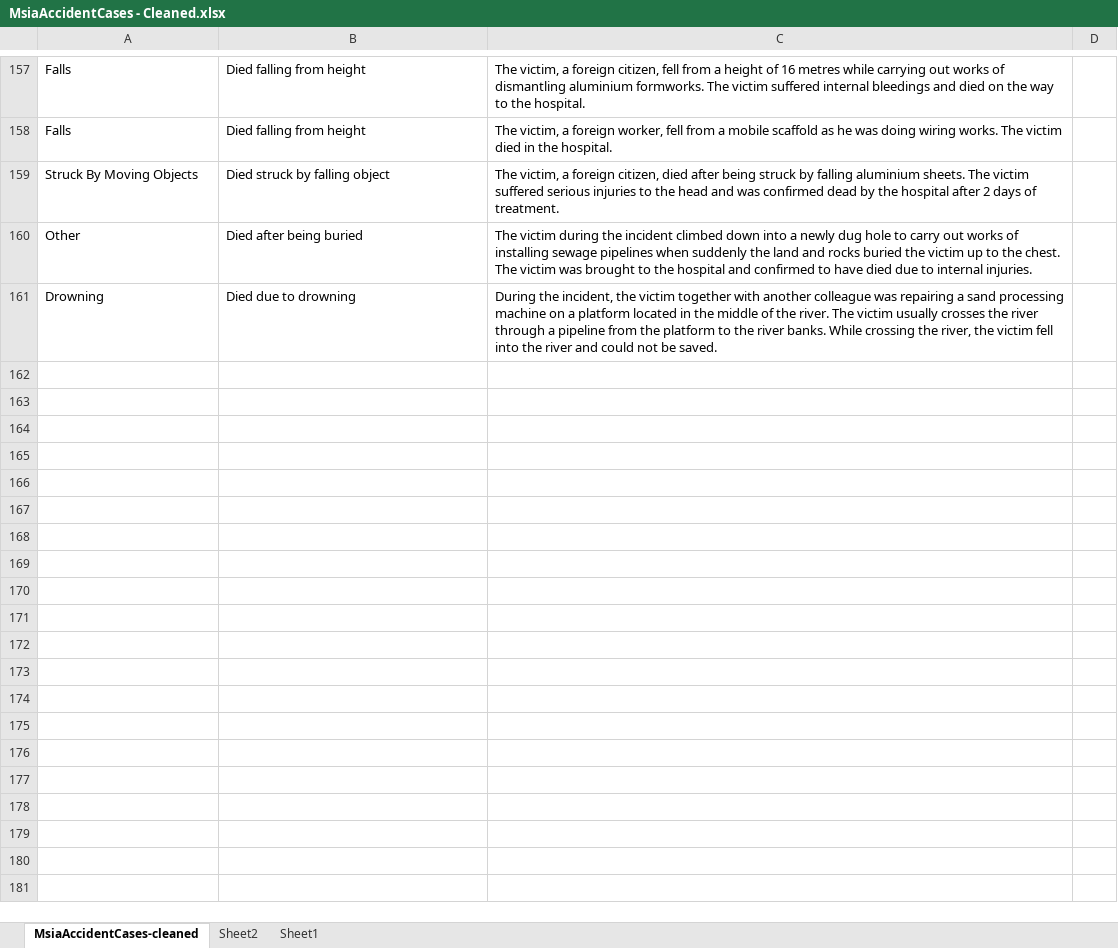
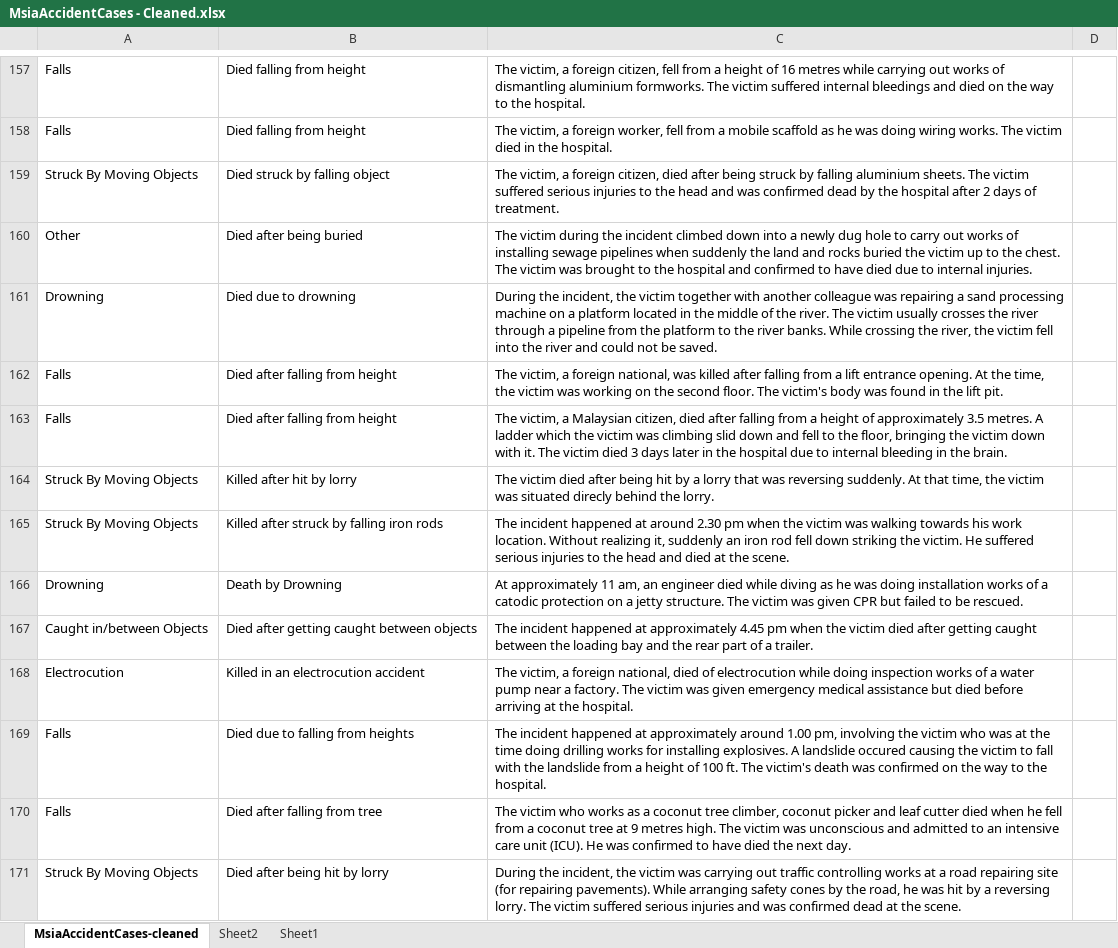
Before and after one commit to Sridharan-k/TM_CA1, an Excel workbook: data/MsiaAccidentCases - Cleaned.xlsx, sheet MsiaAccidentCases-cleaned, drawn as a sheet; only a part is shown, gaps mark what is left out; values as stored, in another font and other column widths than the file's, no borders; the diff covers the shown part only; the diff names each change by its address in the sheet, - before the commit and + after, or states it on an @@ line.

Commit message:
updated cleaned file

```diff
--- a/data/MsiaAccidentCases - Cleaned.xlsx (sheet MsiaAccidentCases-cleaned)
+++ b/data/MsiaAccidentCases - Cleaned.xlsx (sheet MsiaAccidentCases-cleaned)
+row 162: Falls | Died after falling from height | The victim, a foreign national, was killed after falling from a lift entrance opening. At the time, the victim was working on the second floor. The victim's body was found in the lift pit.
+row 163: Falls | Died after falling from height | The victim, a Malaysian citizen, died after falling from a height of approximately 3.5 metres. A ladder which the victim was climbing slid down and fell to the floor, bringing the victim down with it. The victim died 3 days later in the hospital due to internal bleeding in the brain.
+row 164: Struck By Moving Objects | Killed after hit by lorry | The victim died after being hit by a lorry that was reversing suddenly. At that time, the victim was situated direcly behind the lorry.
+row 165: Struck By Moving Objects | Killed after struck by falling iron rods | The incident happened at around 2.30 pm when the victim was walking towards his work location. Without realizing it, suddenly an iron rod fell down striking the victim. He suffered serious injuries to the head and died at the scene.
+row 166: Drowning | Death by Drowning | At approximately 11 am, an engineer died while diving as he was doing installation works of a catodic protection on a jetty structure. The victim was given CPR but failed to be rescued.
+row 167: Caught in/between Objects | Died after getting caught between objects | The incident happened at approximately 4.45 pm when the victim died after getting caught between the loading bay and the rear part of a trailer.
+row 168: Electrocution | Killed in an electrocution accident | The victim, a foreign national, died of electrocution while doing inspection works of a water pump near a factory. The victim was given emergency medical assistance but died before arriving at the hospital.
+row 169: Falls | Died due to falling from heights | The incident happened at approximately around 1.00 pm, involving the victim who was at the time doing drilling works for installing explosives. A landslide occured causing the victim to fall with the landslide from a height of 100 ft. The victim's death was confirmed on the way to the hospital.
+row 170: Falls | Died after falling from tree | The victim who works as a coconut tree climber, coconut picker and leaf cutter died when he fell from a coconut tree at 9 metres high. The victim was unconscious and admitted to an intensive care unit (ICU). He was confirmed to have died the next day.
+row 171: Struck By Moving Objects | Died after being hit by lorry | During the incident, the victim was carrying out traffic controlling works at a road repairing site (for repairing pavements). While arranging safety cones by the road, he was hit by a reversing lorry. The victim suffered serious injuries and was confirmed dead at the scene.
```
Also changed, not shown: 65 added rows elsewhere in this sheet.
